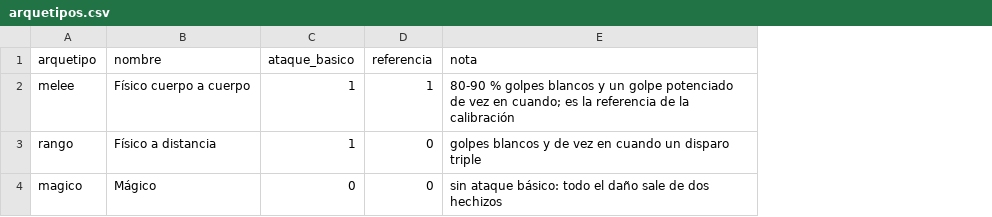
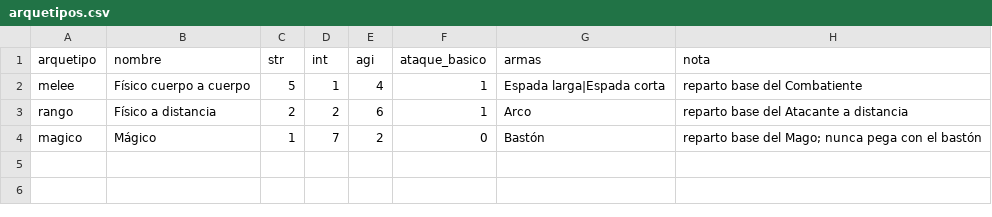
Before and after one commit to chalessss/MMORPG, a CSV file: herramientas/simulador/datos/arquetipos.csv, drawn as a sheet; removed rows and columns are numbered as before the commit, all else as after; the diff names each change by its address in the sheet, - before the commit and + after, or states it on an @@ line.

```diff
--- a/herramientas/simulador/datos/arquetipos.csv
+++ b/herramientas/simulador/datos/arquetipos.csv
+column C (str), rows 2-4: 5 | 2 | 1
+column D (int), rows 2-4: 1 | 2 | 7
+column E (agi), rows 2-4: 4 | 6 | 2
-column D (referencia), rows 2-4: 1 | 0 | 0
+column G (armas), rows 2-4: Espada larga|Espada corta | Arco | Bastón
-H2 (nota): 80-90 % golpes blancos y un golpe potenciado de vez en cuando; es la referencia de la calibración
+H2 (nota): reparto base del Combatiente
-H3 (nota): golpes blancos y de vez en cuando un disparo triple
+H3 (nota): reparto base del Atacante a distancia
-H4 (nota): sin ataque básico: todo el daño sale de dos hechizos
+H4 (nota): reparto base del Mago; nunca pega con el bastón
```
Also changed, not shown: herramientas/simulador/datos/habilidades.csv, herramientas/simulador/datos/parametros.csv, 5 other files.
